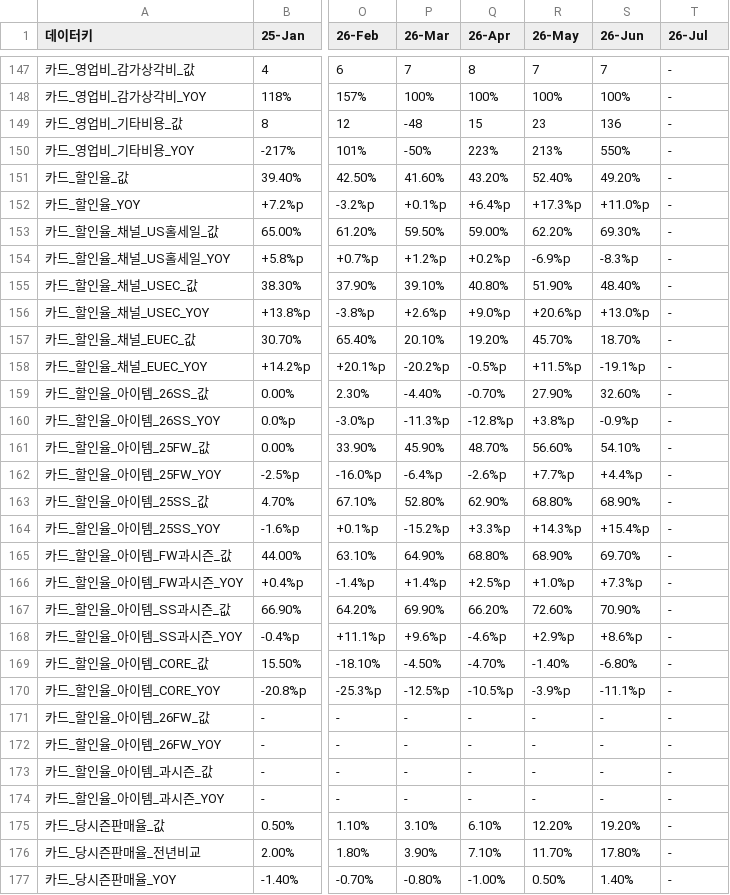
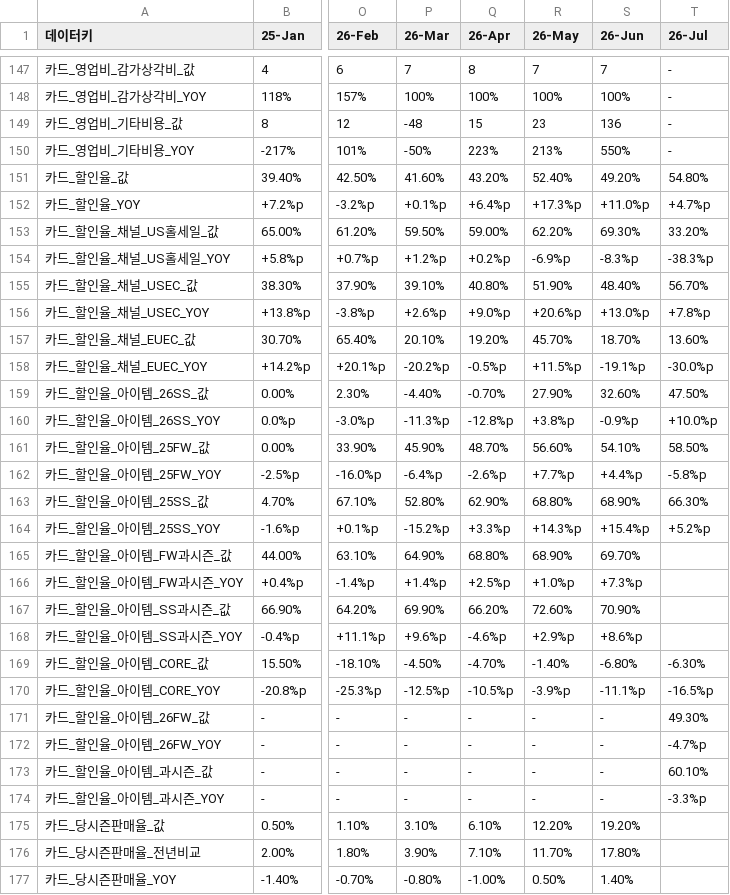
Before and after one commit to kyeongsoo88/New_stodashboard, a CSV file: frontend/public/data/dashboard-data.csv, drawn as a sheet; only a part is shown, gaps mark what is left out; the diff covers the shown part only; the diff names each change by its address in the sheet, - before the commit and + after, or states it on an @@ line.

```diff
--- a/frontend/public/data/dashboard-data.csv
+++ b/frontend/public/data/dashboard-data.csv
-T151 (26-Jul): -
+T151 (26-Jul): 54.80%
-T152 (26-Jul): -
+T152 (26-Jul): +4.7%p
-T153 (26-Jul): -
+T153 (26-Jul): 33.20%
-T154 (26-Jul): -
+T154 (26-Jul): -38.3%p
-T155 (26-Jul): -
+T155 (26-Jul): 56.70%
-T156 (26-Jul): -
+T156 (26-Jul): +7.8%p
-T157 (26-Jul): -
+T157 (26-Jul): 13.60%
-T158 (26-Jul): -
+T158 (26-Jul): -30.0%p
-T159 (26-Jul): -
+T159 (26-Jul): 47.50%
-T160 (26-Jul): -
+T160 (26-Jul): +10.0%p
-T161 (26-Jul): -
+T161 (26-Jul): 58.50%
-T162 (26-Jul): -
+T162 (26-Jul): -5.8%p
-T163 (26-Jul): -
+T163 (26-Jul): 66.30%
-T164 (26-Jul): -
+T164 (26-Jul): +5.2%p
-T165:T168 (26-Jul): -
+T165:T168 (26-Jul): (empty)
-T169 (26-Jul): -
+T169 (26-Jul): -6.30%
-T170 (26-Jul): -
+T170 (26-Jul): -16.5%p
-T171 (26-Jul): -
+T171 (26-Jul): 49.30%
-T172 (26-Jul): -
+T172 (26-Jul): -4.7%p
-T173 (26-Jul): -
+T173 (26-Jul): 60.10%
-T174 (26-Jul): -
+T174 (26-Jul): -3.3%p
-T175:T177 (26-Jul): -
+T175:T177 (26-Jul): (empty)
```
Also changed, not shown: 146 edited cells elsewhere in this file.
